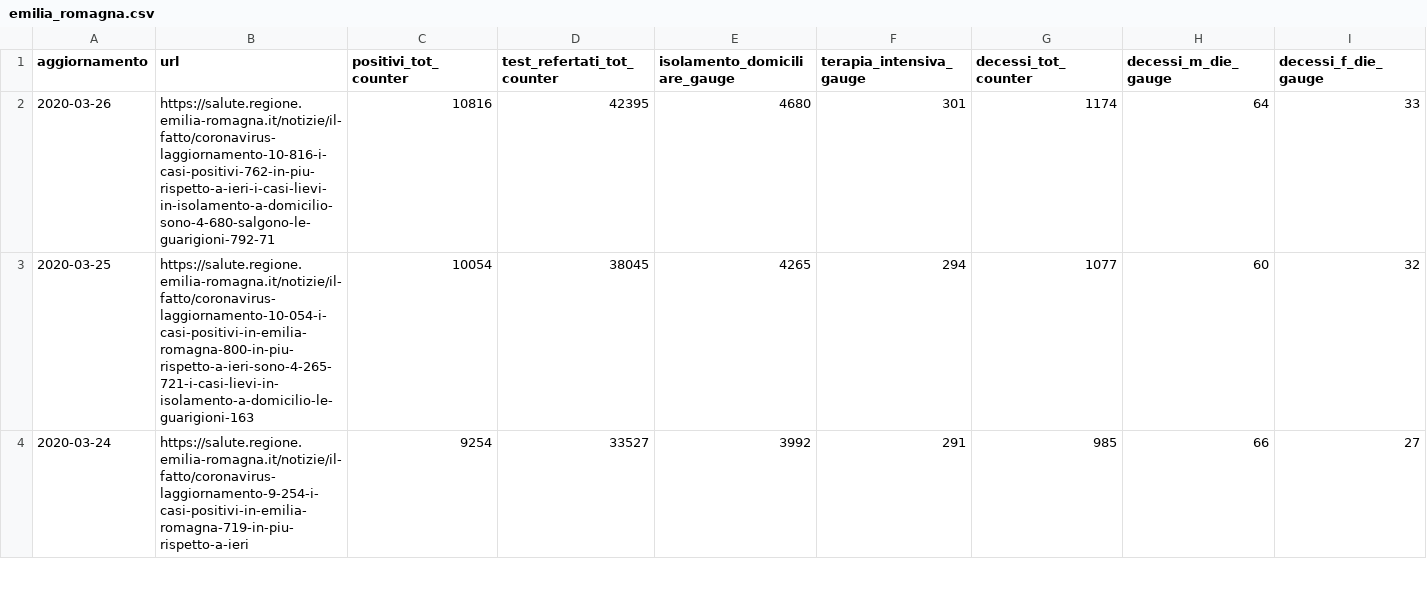
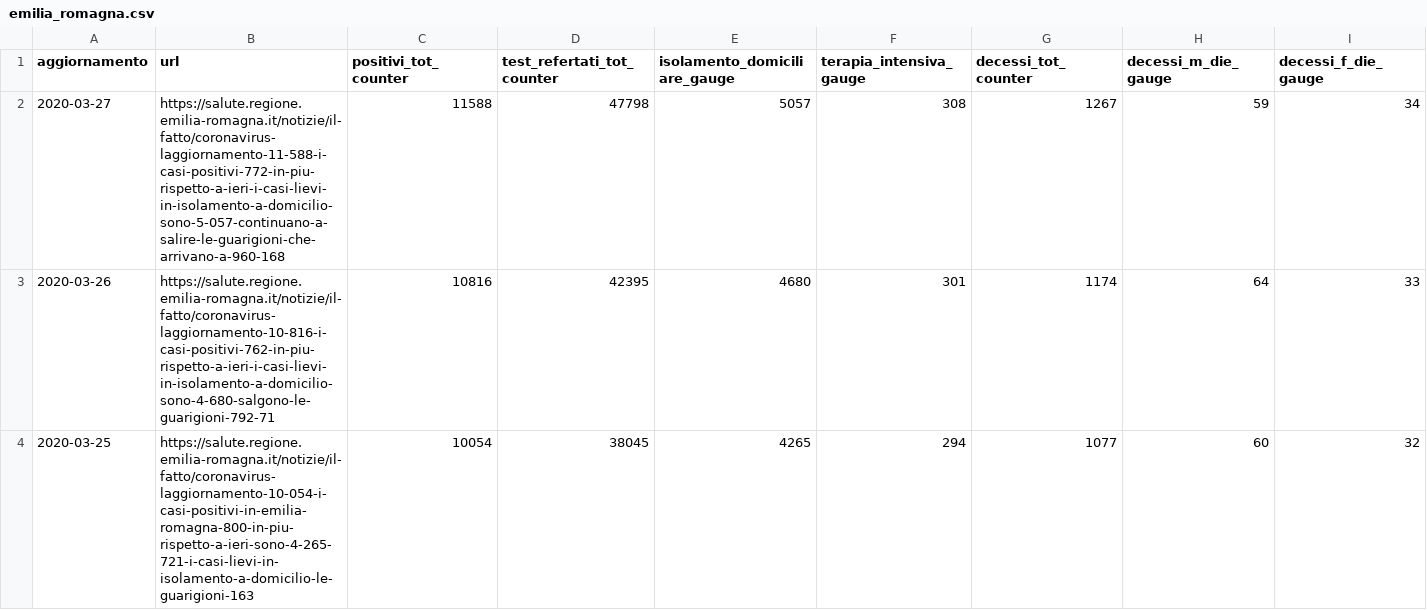
Before and after one commit to lucab/covid19-ita-regional, a CSV file: csv/emilia_romagna.csv, drawn as a sheet; only a part is shown; the shorter side is filled out with more unchanged rows; rows hold the shown columns only; the diff names each change by its address in the sheet, - before the commit and + after, or states it on an @@ line.

Commit message:
csv/emilia_romagna: add 2020-03-27

```diff
--- a/csv/emilia_romagna.csv
+++ b/csv/emilia_romagna.csv
+row 2: 2020-03-27 | https://salute.regione.emilia-romagna.it/notizie/il-fatto/coronavirus-laggiornamento-11-588-i-casi-positivi-772-in-piu-rispetto-a-ieri-i-casi-lievi-in-isolamento-a-domicilio-sono-5-057-continuano-a-salire-le-guarigioni-che-arrivano-a-960-168 | 11588 | 47798 | 5057 | 308 | 1267 | 59 | 34
```
